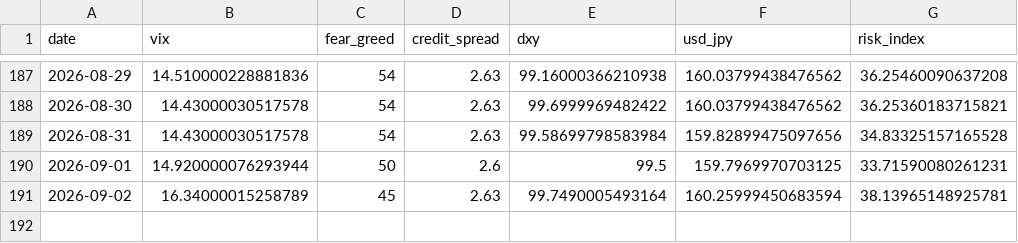
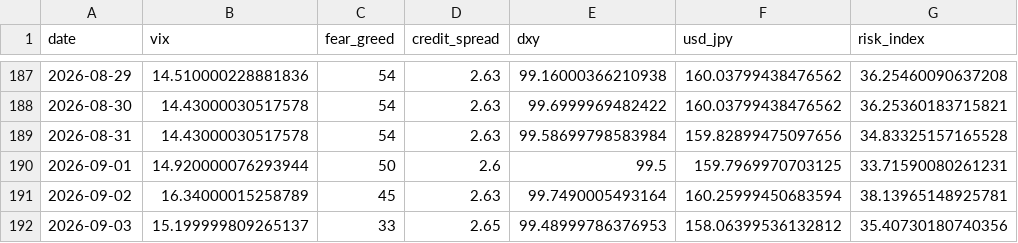
Before and after one commit to actionk-dev/risk-dashboard, a CSV file: risk_history.csv, drawn as a sheet; only a part is shown, gaps mark what is left out; the diff names each change by its address in the sheet, - before the commit and + after, or states it on an @@ line.

```diff
--- a/risk_history.csv
+++ b/risk_history.csv
+row 192: 2026-09-03 | 15.199999809265137 | 33 | 2.65 | 99.48999786376953 | 158.06399536132812 | 35.40730180740356
```
